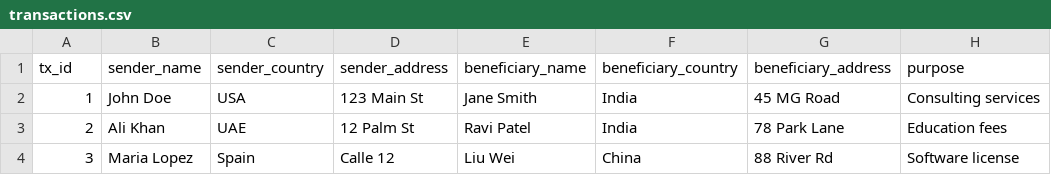
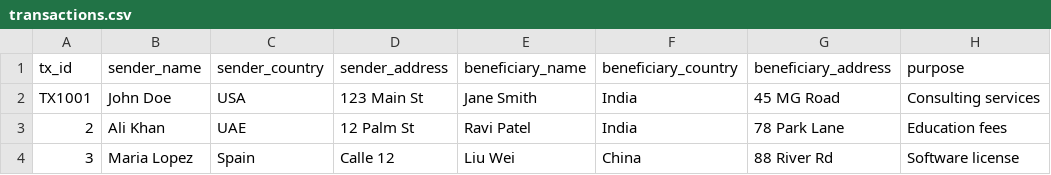
Before and after one commit to Vipulm5/nium-risk-typology-demo, a CSV file: transactions.csv, drawn as a sheet; only a part is shown; the diff names each change by its address in the sheet, - before the commit and + after, or states it on an @@ line.

Commit message:
Update transactions.csv

```diff
--- a/transactions.csv
+++ b/transactions.csv
-A2 (tx_id): 1
+A2 (tx_id): TX1001
```
